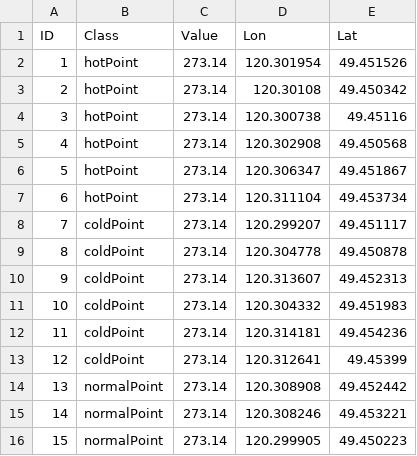
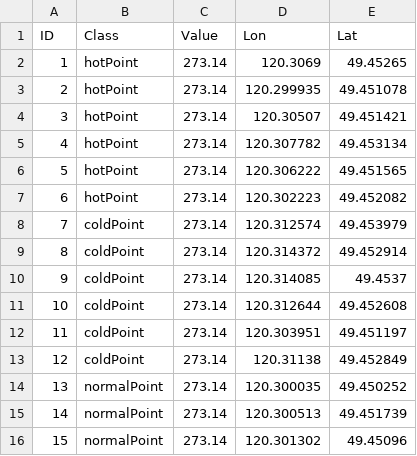
Before and after one commit to JMbaozi/Soil, a CSV file: SamplingPoint/SamplingPoint_py/result/Region_C/Coords_Region_C_Tl208_peak.csv, drawn as a sheet.

```diff
--- a/SamplingPoint/SamplingPoint_py/result/Region_C/Coords_Region_C_Tl208_peak.csv
+++ b/SamplingPoint/SamplingPoint_py/result/Region_C/Coords_Region_C_Tl208_peak.csv
@@ -1,16 +1,16 @@
 ID,Class,Value,Lon,Lat
-1,hotPoint,273.14,120.301954,49.451526
-2,hotPoint,273.14,120.30108,49.450342
-3,hotPoint,273.14,120.300738,49.45116
-4,hotPoint,273.14,120.302908,49.450568
-5,hotPoint,273.14,120.306347,49.451867
-6,hotPoint,273.14,120.311104,49.453734
-7,coldPoint,273.14,120.299207,49.451117
-8,coldPoint,273.14,120.304778,49.450878
-9,coldPoint,273.14,120.313607,49.452313
-10,coldPoint,273.14,120.304332,49.451983
-11,coldPoint,273.14,120.314181,49.454236
-12,coldPoint,273.14,120.312641,49.45399
-13,normalPoint,273.14,120.308908,49.452442
-14,normalPoint,273.14,120.308246,49.453221
-15,normalPoint,273.14,120.299905,49.450223
+1,hotPoint,273.14,120.3069,49.45265
+2,hotPoint,273.14,120.299935,49.451078
+3,hotPoint,273.14,120.30507,49.451421
+4,hotPoint,273.14,120.307782,49.453134
+5,hotPoint,273.14,120.306222,49.451565
+6,hotPoint,273.14,120.302223,49.452082
+7,coldPoint,273.14,120.312574,49.453979
+8,coldPoint,273.14,120.314372,49.452914
+9,coldPoint,273.14,120.314085,49.4537
+10,coldPoint,273.14,120.312644,49.452608
+11,coldPoint,273.14,120.303951,49.451197
+12,coldPoint,273.14,120.31138,49.452849
+13,normalPoint,273.14,120.300035,49.450252
+14,normalPoint,273.14,120.300513,49.451739
+15,normalPoint,273.14,120.301302,49.45096
```
Also changed, not shown: SamplingPoint/SamplingPoint_py/result/Region_A/Coords_Region_A_K40_peak.csv, SamplingPoint/SamplingPoint_py/result/Region_A/Coords_Region_A_total.csv, 36 other files.
